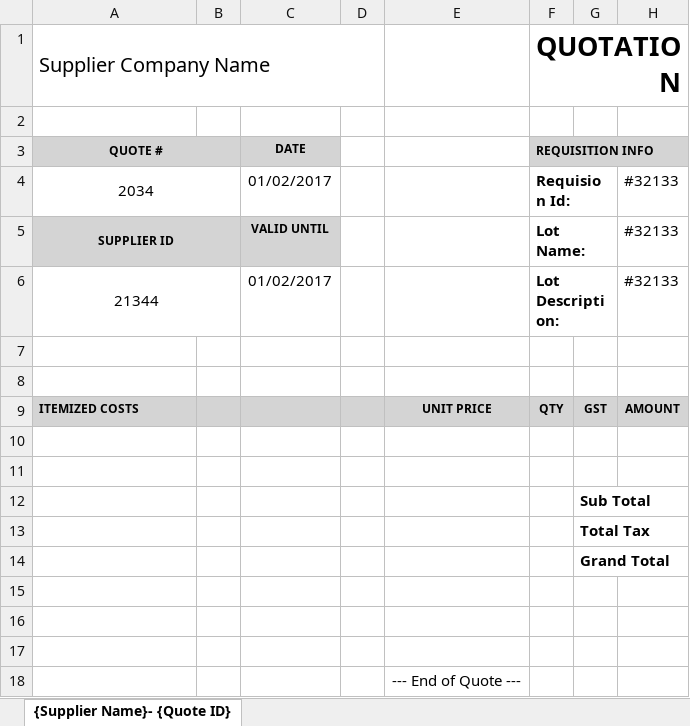
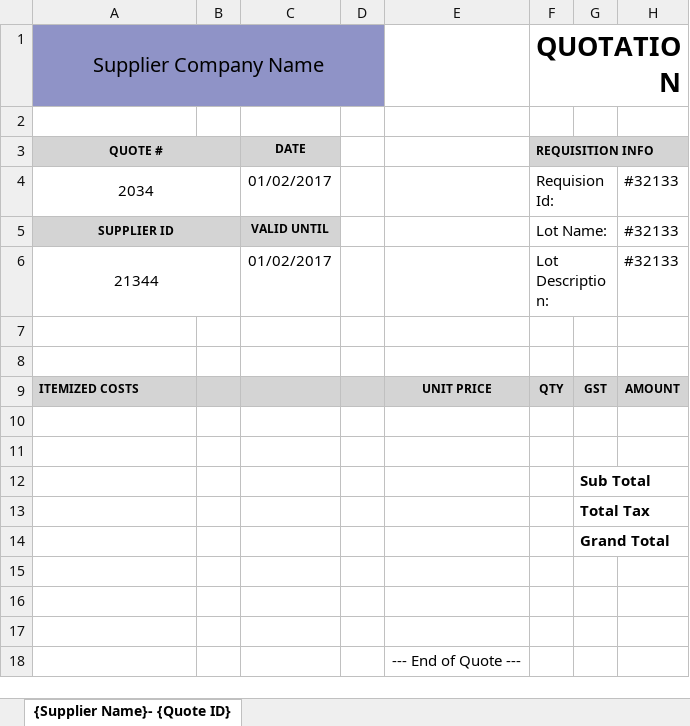
Before and after one commit to anujpanchal57/identex-backend, an Excel workbook: templates/Supplier Quotations.xlsx, sheet {Supplier Name}- {Quote ID}, drawn as a sheet; values as stored, in another font and other column widths than the file's, no borders; charts and pictures not drawn; the diff names each change by its address in the sheet, - before the commit and + after, or states it on an @@ line.

```diff
--- a/templates/Supplier Quotations.xlsx (sheet {Supplier Name}- {Quote ID})
+++ b/templates/Supplier Quotations.xlsx (sheet {Supplier Name}- {Quote ID})
-A1:D1 fill: none
+A1:D1 fill: #8F93C7
-A1 alignment: left
+A1 alignment: center
-B3 fill: none
+B3 fill: #D4D4D4
-G3:H3 fill: none
+G3:H3 fill: #D4D4D4
-F4:F6 bold: on
+F4:F6 bold: off
-B5 fill: none
+B5 fill: #D4D4D4
```
Also changed, not shown: charts or pictures, templates/Quotation Summary.xlsx, 3 other files.
